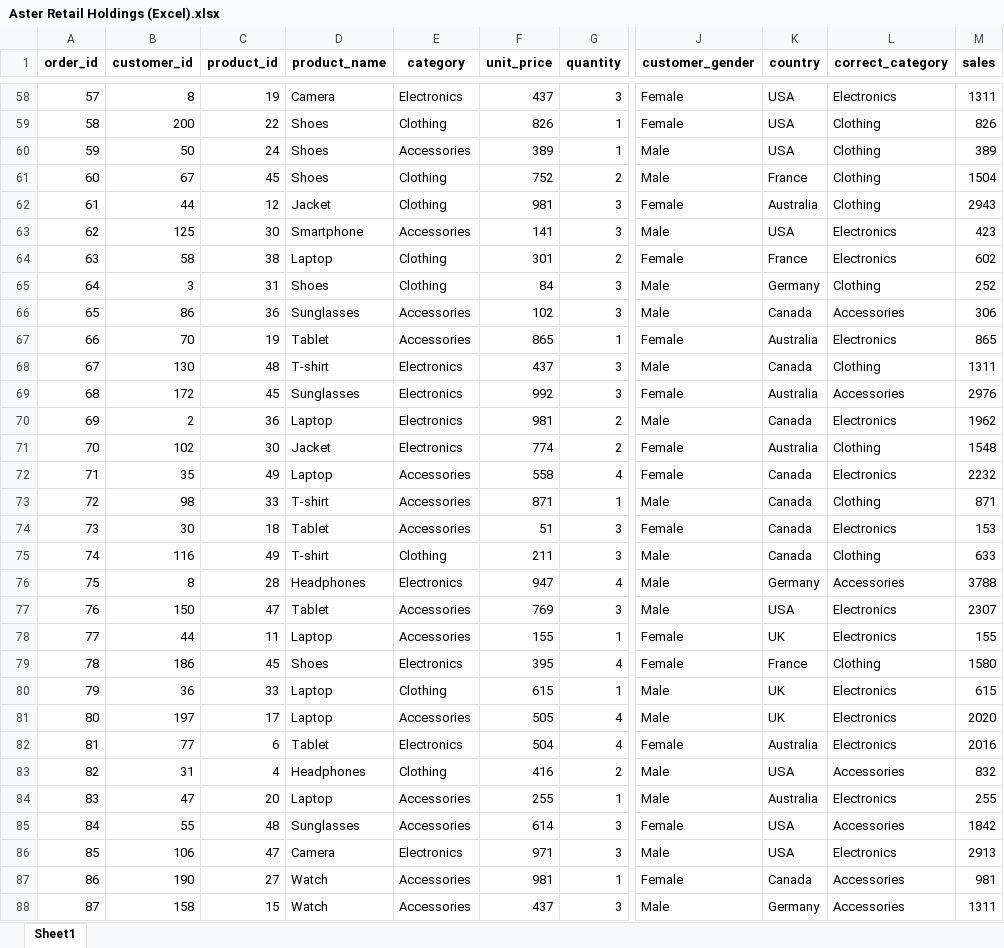
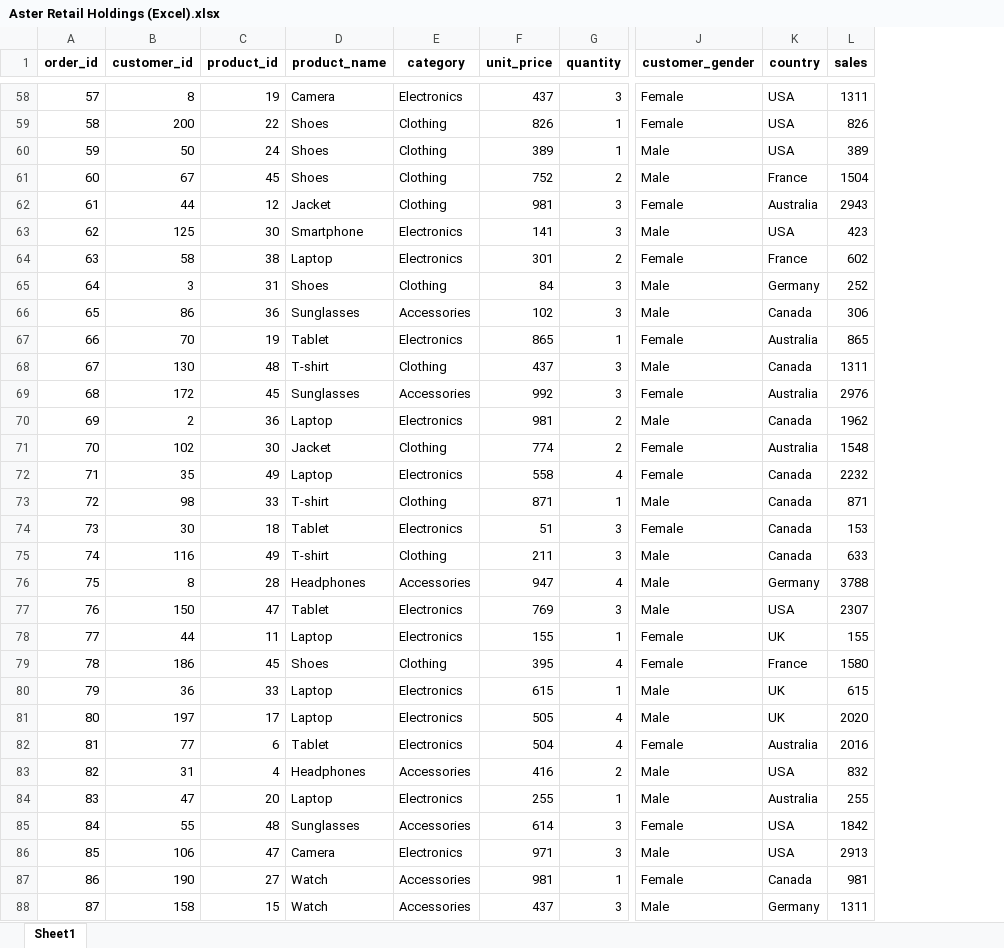
Before and after one commit to vaishakh9517/Infotact-Solution-Project-1, an Excel workbook: Data/Cleaned/Aster Retail Holdings (Excel).xlsx, sheet Sheet1, drawn as a sheet; only a part is shown, gaps mark what is left out; values as stored, in another font and other column widths than the file's, no borders; the diff covers the shown part only; the diff names each change by its address in the sheet, - before the commit and + after, or states it on an @@ line.

```diff
--- a/Data/Cleaned/Aster Retail Holdings (Excel).xlsx (sheet Sheet1)
+++ b/Data/Cleaned/Aster Retail Holdings (Excel).xlsx (sheet Sheet1)
-column L (correct_category), rows 58-88: Electronics | Clothing | Clothing | Clothing | Clothing | Electronics | Electronics | Clothing | Accessories | Electronics | Clothing | Accessories | Electronics | Clothing | Electronics | Clothing | Electronics | Clothing | Accessories | Electronics | Electronics | Clothing | Electronics | Electronics | Electronics | Accessories | Electronics | Accessories | Electronics | Accessories | Accessories
-E60 (category): Accessories
+E60 (category): Clothing
-E63 (category): Accessories
+E63 (category): Electronics
-E64 (category): Clothing
+E64 (category): Electronics
-E67 (category): Accessories
+E67 (category): Electronics
-E68 (category): Electronics
+E68 (category): Clothing
-E69 (category): Electronics
+E69 (category): Accessories
-E71 (category): Electronics
+E71 (category): Clothing
-E72 (category): Accessories
+E72 (category): Electronics
-E73 (category): Accessories
+E73 (category): Clothing
-E74 (category): Accessories
+E74 (category): Electronics
-E76 (category): Electronics
+E76 (category): Accessories
-E77:E78 (category): Accessories
+E77:E78 (category): Electronics
-E79 (category): Electronics
+E79 (category): Clothing
-E80 (category): Clothing
+E80 (category): Electronics
-E81 (category): Accessories
+E81 (category): Electronics
-E83 (category): Clothing
+E83 (category): Accessories
-E84 (category): Accessories
+E84 (category): Electronics
```
Also changed, not shown: 305 edited cells elsewhere in this sheet, Data/Cleaned/Astor Retail Holdings (Pivot).xlsx, 5 other files.
